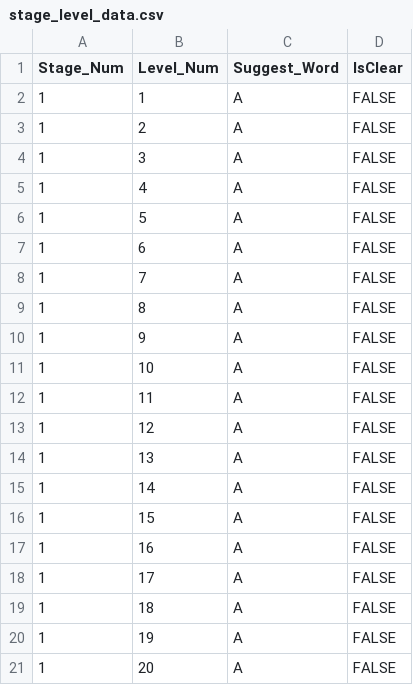
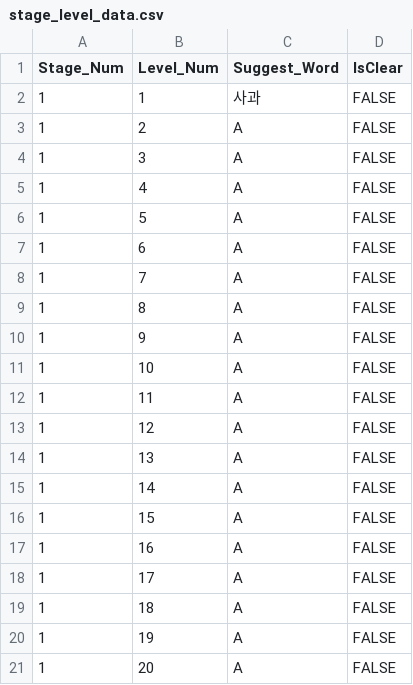
Before and after one commit to yesirsenic/Thinky_Wants_To_Guess, a CSV file: Thinky_Wants_To_Guess/Assets/Resources/stage_level_data.csv, drawn as a sheet.

```diff
--- a/Thinky_Wants_To_Guess/Assets/Resources/stage_level_data.csv
+++ b/Thinky_Wants_To_Guess/Assets/Resources/stage_level_data.csv
@@ -1,3 +1,3 @@
 Stage_Num,Level_Num,Suggest_Word,IsClear
-1,1,A,FALSE
+1,1,사과,FALSE
 1,2,A,FALSE
```
Also changed, not shown: 9 other files.
